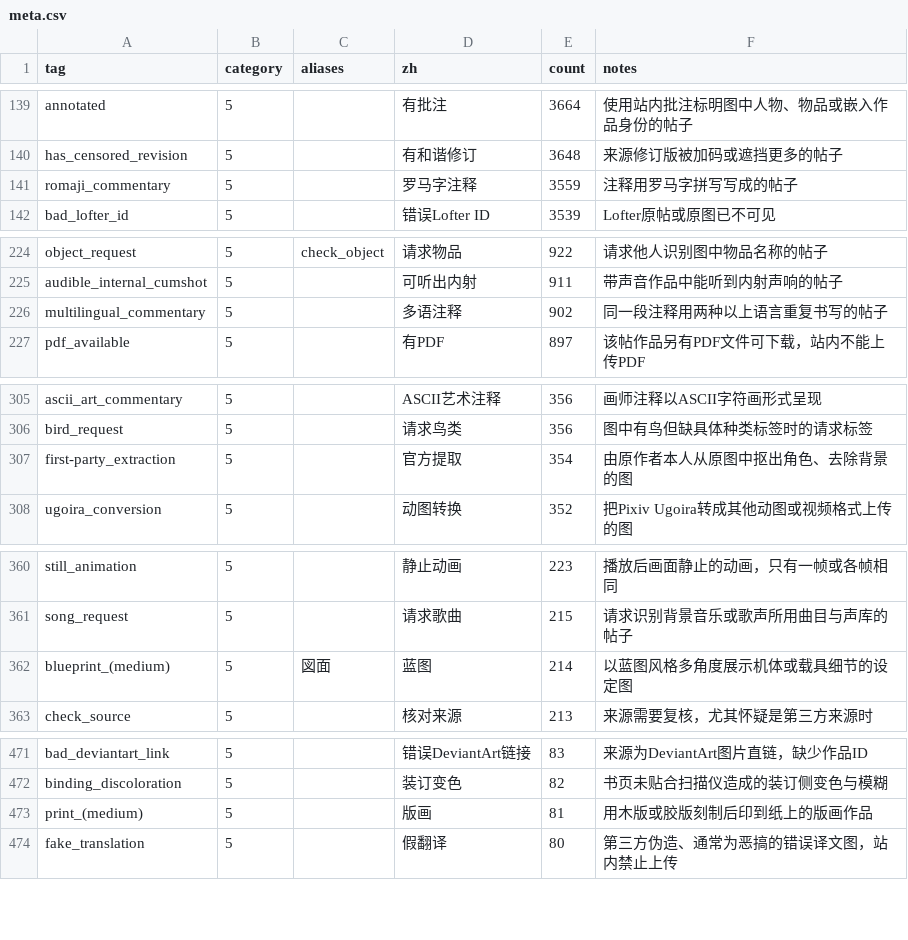
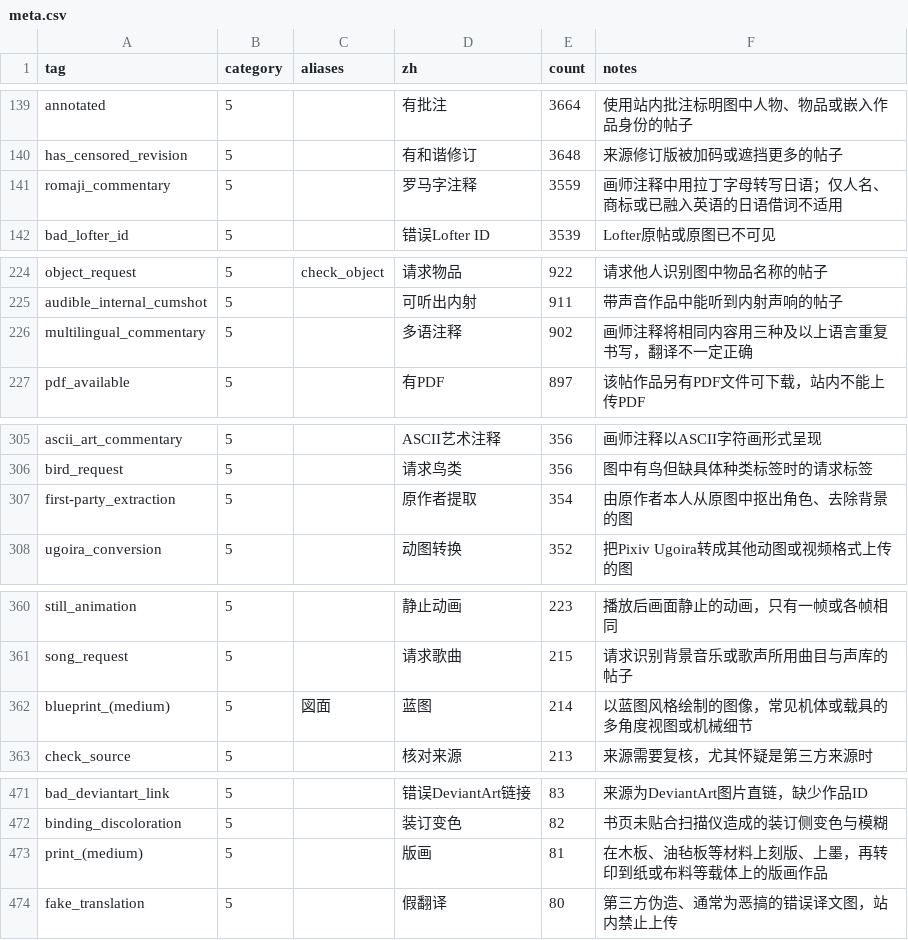
Before and after one commit to amenorira/danbooru-tags-data-zh, a CSV file: tags/meta.csv, drawn as a sheet; only a part is shown, gaps mark what is left out; the diff covers the shown part only.

```diff
--- a/tags/meta.csv
+++ b/tags/meta.csv
@@ -140,3 +140,3 @@ annotated,5,,有批注,3664,使用站内批注标明图中人物、物品或嵌
 has_censored_revision,5,,有和谐修订,3648,来源修订版被加码或遮挡更多的帖子
-romaji_commentary,5,,罗马字注释,3559,注释用罗马字拼写写成的帖子
+romaji_commentary,5,,罗马字注释,3559,画师注释中用拉丁字母转写日语；仅人名、商标或已融入英语的日语借词不适用
 bad_lofter_id,5,,错误Lofter ID,3539,Lofter原帖或原图已不可见
@@ -225,3 +225,3 @@ object_request,5,check_object,请求物品,922,请求他人识别图中物品名
 audible_internal_cumshot,5,,可听出内射,911,带声音作品中能听到内射声响的帖子
-multilingual_commentary,5,,多语注释,902,同一段注释用两种以上语言重复书写的帖子
+multilingual_commentary,5,,多语注释,902,画师注释将相同内容用三种及以上语言重复书写，翻译不一定正确
 pdf_available,5,,有PDF,897,该帖作品另有PDF文件可下载，站内不能上传PDF
@@ -306,3 +306,3 @@ ascii_art_commentary,5,,ASCII艺术注释,356,画师注释以ASCII字符画形
 bird_request,5,,请求鸟类,356,图中有鸟但缺具体种类标签时的请求标签
-first-party_extraction,5,,官方提取,354,由原作者本人从原图中抠出角色、去除背景的图
+first-party_extraction,5,,原作者提取,354,由原作者本人从原图中抠出角色、去除背景的图
 ugoira_conversion,5,,动图转换,352,把Pixiv Ugoira转成其他动图或视频格式上传的图
@@ -361,3 +361,3 @@ still_animation,5,,静止动画,223,播放后画面静止的动画，只有一
 song_request,5,,请求歌曲,215,请求识别背景音乐或歌声所用曲目与声库的帖子
-blueprint_(medium),5,図面,蓝图,214,以蓝图风格多角度展示机体或载具细节的设定图
+blueprint_(medium),5,図面,蓝图,214,以蓝图风格绘制的图像，常见机体或载具的多角度视图或机械细节
 check_source,5,,核对来源,213,来源需要复核，尤其怀疑是第三方来源时
@@ -472,3 +472,3 @@ bad_deviantart_link,5,,错误DeviantArt链接,83,来源为DeviantArt图片直链
 binding_discoloration,5,,装订变色,82,书页未贴合扫描仪造成的装订侧变色与模糊
-print_(medium),5,,版画,81,用木版或胶版刻制后印到纸上的版画作品
+print_(medium),5,,版画,81,在木板、油毡板等材料上刻版、上墨，再转印到纸或布料等载体上的版画作品
 fake_translation,5,,假翻译,80,第三方伪造、通常为恶搞的错误译文图，站内禁止上传
```
Also changed, not shown: 9 edited cells elsewhere in this file, 4 other files.
